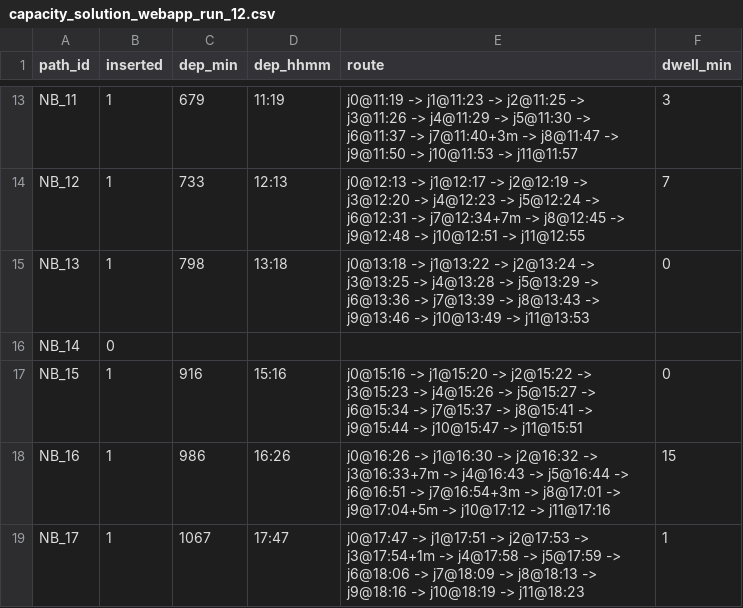
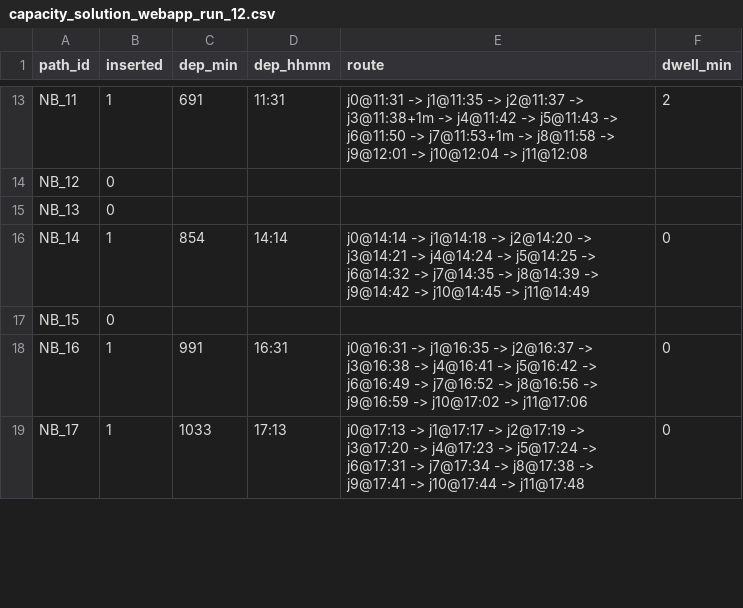
Before and after one commit to dr-abdullah-24/Rail_Capacity_WebApp, a CSV file: backend/data/milp_results/capacity_solution_webapp_run_12.csv, drawn as a sheet; only a part is shown, gaps mark what is left out; the diff covers the shown part only; the diff names each change by its address in the sheet, - before the commit and + after, or states it on an @@ line.

```diff
--- a/backend/data/milp_results/capacity_solution_webapp_run_12.csv
+++ b/backend/data/milp_results/capacity_solution_webapp_run_12.csv
-C13 (dep_min): 679
+C13 (dep_min): 691
-D13 (dep_hhmm): 11:19
+D13 (dep_hhmm): 11:31
-E13 (route): j0@11:19 -> j1@11:23 -> j2@11:25 -> j3@11:26 -> j4@11:29 -> j5@11:30 -> j6@11:37 -> j7@11:40+3m -> j8@11:47 -> j9@11:50 -> j10@11:53 -> j11@11:57
+E13 (route): j0@11:31 -> j1@11:35 -> j2@11:37 -> j3@11:38+1m -> j4@11:42 -> j5@11:43 -> j6@11:50 -> j7@11:53+1m -> j8@11:58 -> j9@12:01 -> j10@12:04 -> j11@12:08
-F13 (dwell_min): 3
+F13 (dwell_min): 2
-B14:B15 (inserted): 1
+B14:B15 (inserted): 0
-C14 (dep_min): 733
+C14 (dep_min): (empty)
-D14 (dep_hhmm): 12:13
+D14 (dep_hhmm): (empty)
-E14 (route): j0@12:13 -> j1@12:17 -> j2@12:19 -> j3@12:20 -> j4@12:23 -> j5@12:24 -> j6@12:31 -> j7@12:34+7m -> j8@12:45 -> j9@12:48 -> j10@12:51 -> j11@12:55
+E14 (route): (empty)
-F14 (dwell_min): 7
+F14 (dwell_min): (empty)
-C15 (dep_min): 798
+C15 (dep_min): (empty)
-D15 (dep_hhmm): 13:18
+D15 (dep_hhmm): (empty)
-E15 (route): j0@13:18 -> j1@13:22 -> j2@13:24 -> j3@13:25 -> j4@13:28 -> j5@13:29 -> j6@13:36 -> j7@13:39 -> j8@13:43 -> j9@13:46 -> j10@13:49 -> j11@13:53
+E15 (route): (empty)
-F15 (dwell_min): 0
+F15 (dwell_min): (empty)
-B16 (inserted): 0
+B16 (inserted): 1
-C16 (dep_min): (empty)
+C16 (dep_min): 854
-D16 (dep_hhmm): (empty)
+D16 (dep_hhmm): 14:14
-E16 (route): (empty)
+E16 (route): j0@14:14 -> j1@14:18 -> j2@14:20 -> j3@14:21 -> j4@14:24 -> j5@14:25 -> j6@14:32 -> j7@14:35 -> j8@14:39 -> j9@14:42 -> j10@14:45 -> j11@14:49
-F16 (dwell_min): (empty)
+F16 (dwell_min): 0
-B17 (inserted): 1
+B17 (inserted): 0
-C17 (dep_min): 916
+C17 (dep_min): (empty)
-D17 (dep_hhmm): 15:16
+D17 (dep_hhmm): (empty)
-E17 (route): j0@15:16 -> j1@15:20 -> j2@15:22 -> j3@15:23 -> j4@15:26 -> j5@15:27 -> j6@15:34 -> j7@15:37 -> j8@15:41 -> j9@15:44 -> j10@15:47 -> j11@15:51
+E17 (route): (empty)
-F17 (dwell_min): 0
+F17 (dwell_min): (empty)
-C18 (dep_min): 986
+C18 (dep_min): 991
-D18 (dep_hhmm): 16:26
+D18 (dep_hhmm): 16:31
-E18 (route): j0@16:26 -> j1@16:30 -> j2@16:32 -> j3@16:33+7m -> j4@16:43 -> j5@16:44 -> j6@16:51 -> j7@16:54+3m -> j8@17:01 -> j9@17:04+5m -> j10@17:12 -> j11@17:16
+E18 (route): j0@16:31 -> j1@16:35 -> j2@16:37 -> j3@16:38 -> j4@16:41 -> j5@16:42 -> j6@16:49 -> j7@16:52 -> j8@16:56 -> j9@16:59 -> j10@17:02 -> j11@17:06
-F18 (dwell_min): 15
+F18 (dwell_min): 0
-C19 (dep_min): 1067
+C19 (dep_min): 1033
-D19 (dep_hhmm): 17:47
+D19 (dep_hhmm): 17:13
-E19 (route): j0@17:47 -> j1@17:51 -> j2@17:53 -> j3@17:54+1m -> j4@17:58 -> j5@17:59 -> j6@18:06 -> j7@18:09 -> j8@18:13 -> j9@18:16 -> j10@18:19 -> j11@18:23
+E19 (route): j0@17:13 -> j1@17:17 -> j2@17:19 -> j3@17:20 -> j4@17:23 -> j5@17:24 -> j6@17:31 -> j7@17:34 -> j8@17:38 -> j9@17:41 -> j10@17:44 -> j11@17:48
-F19 (dwell_min): 1
+F19 (dwell_min): 0
```
Also changed, not shown: 90 edited cells elsewhere in this file, 28 other files.
